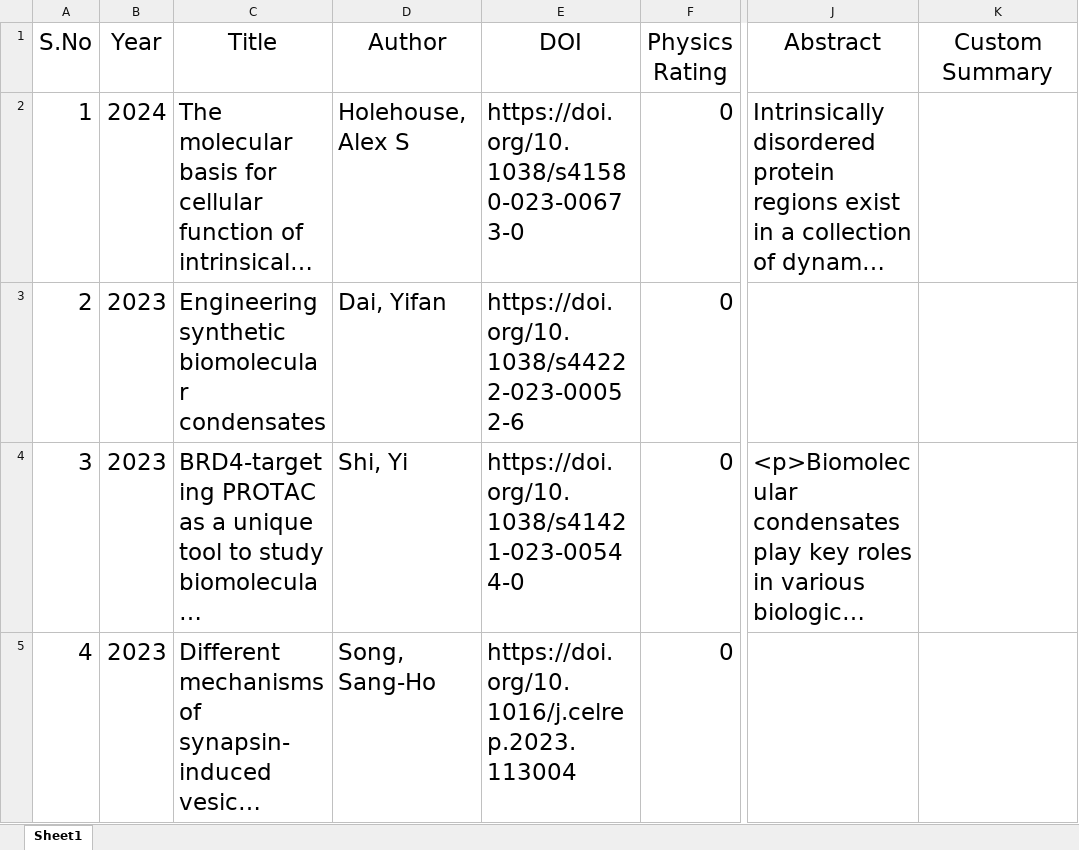
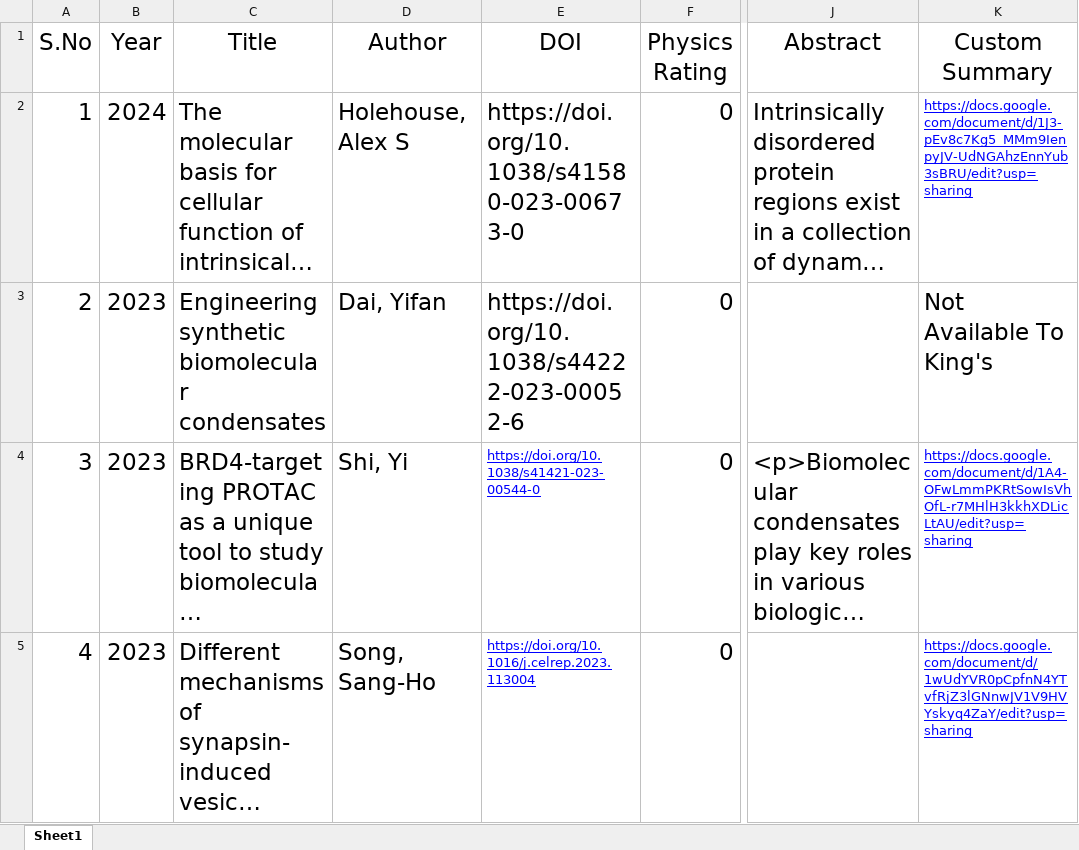
Before and after one commit to PaiSuryaDarshan/Mendeley_Manager_Rating, an Excel workbook: Reading_Ratings.xlsx, sheet Sheet1, drawn as a sheet; only a part is shown, gaps mark what is left out; long unchanged cells end in …; values as stored, in another font and other column widths than the file's, no borders; conditional formats and table styles not drawn; the diff covers the shown part only; the diff names each change by its address in the sheet, - before the commit and + after, or states it on an @@ line.

Commit message:
update P0_XmlToCsv.py, Reading_Ratings.xlsx, P0_XmlToCsv.cpython-312.pyc and new.csv

```diff
--- a/Reading_Ratings.xlsx (sheet Sheet1)
+++ b/Reading_Ratings.xlsx (sheet Sheet1)
-K2 (Custom Summary): (empty)
+K2 (Custom Summary): https://docs.google.com/document/d/1J3-pEv8c7Kg5_MMm9IenpyJV-UdNGAhzEnnYub3sBRU/edit?usp=sharing
-K3 (Custom Summary): (empty)
+K3 (Custom Summary): Not Available To King's
@@ E4:E5 underline: off → on, text colour: black → #0000FF, text size: smaller @@
-K4 (Custom Summary): (empty)
+K4 (Custom Summary): https://docs.google.com/document/d/1A4-OFwLmmPKRtSowIsVhOfL-r7MHlH3kkhXDLicLtAU/edit?usp=sharing
-K5 (Custom Summary): (empty)
+K5 (Custom Summary): https://docs.google.com/document/d/1wUdYVR0pCpfnN4YTvfRjZ3lGNnwJV1V9HVYskyq4ZaY/edit?usp=sharing
```
Also changed, not shown: 12 edited cells and cell formats elsewhere in this sheet, 2 other files.
